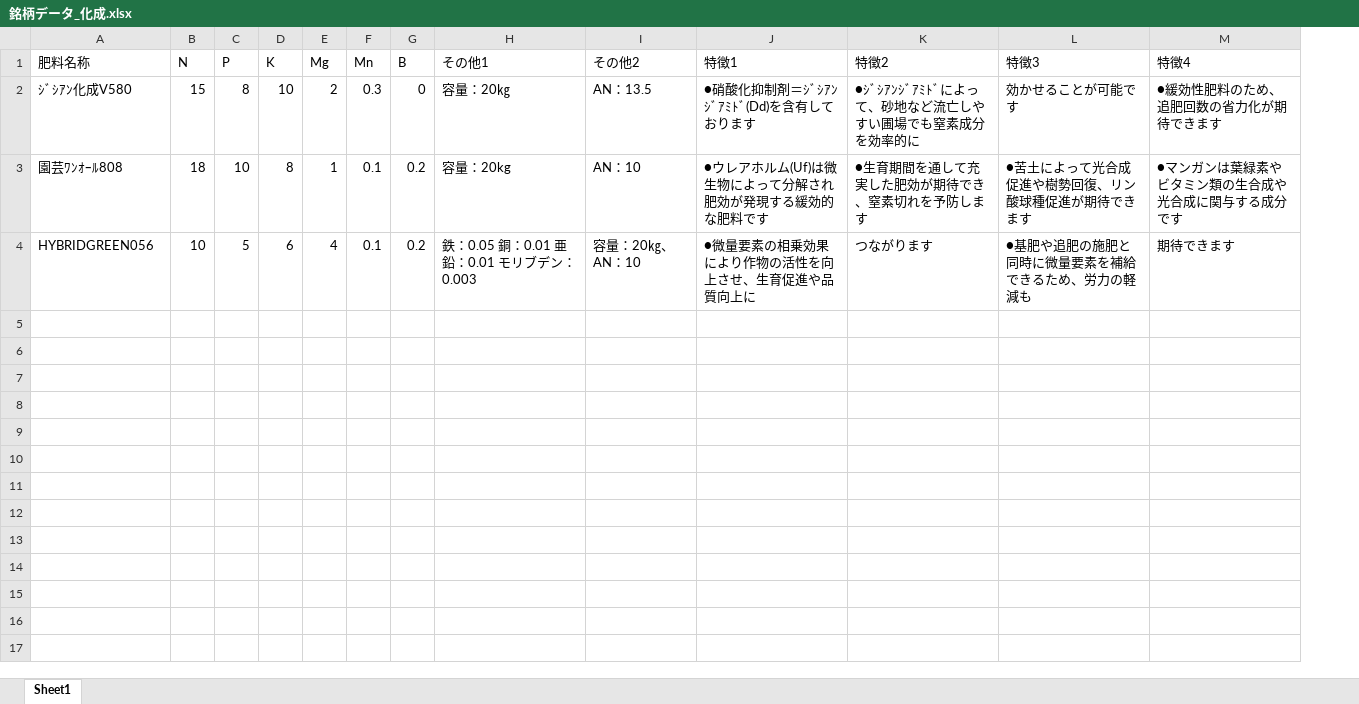
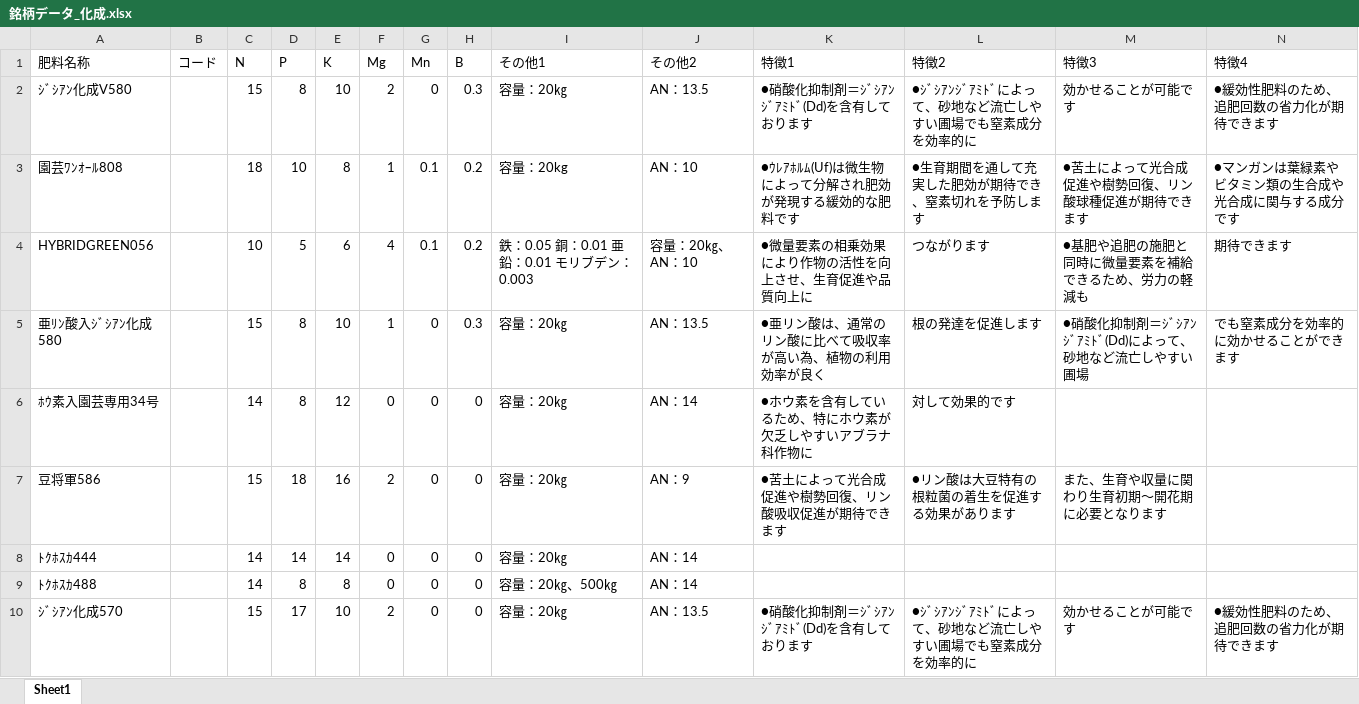
Before and after one commit to machaaki1102/panfuret, an Excel workbook: 銘柄データ_化成.xlsx, sheet Sheet1, drawn as a sheet; only a part is shown; values as stored, in another font and other column widths than the file's, no borders; table styles not drawn; addresses are those after the commit; rows hold the shown columns only; the diff covers the shown part only; the diff names each change by its address in the sheet, - before the commit and + after, or states it on an @@ line.

```diff
--- a/銘柄データ_化成.xlsx (sheet Sheet1)
+++ b/銘柄データ_化成.xlsx (sheet Sheet1)
+column B (コード), empty
-G2 (Mn): 0.3
+G2 (Mn): 0
-H2 (B): 0
+H2 (B): 0.3
-K3 (特徴1): ●ウレアホルム(Uf)は微生物によって分解され肥効が発現する緩効的な肥料です
+K3 (特徴1): ●ｳﾚｱﾎﾙﾑ(Uf)は微生物によって分解され肥効が発現する緩効的な肥料です
+row 5: 亜ﾘﾝ酸入ｼﾞｼｱﾝ化成580 |  | 15 | 8 | 10 | 1 | 0 | 0.3 | 容量：20㎏ | AN：13.5 | ●亜リン酸は、通常のリン酸に比べて吸収率が高い為、植物の利用効率が良く | 根の発達を促進します | ●硝酸化抑制剤＝ｼﾞｼｱﾝｼﾞｱﾐﾄﾞ(Dd)によって、砂地など流亡しやすい圃場 | でも窒素成分を効率的に効かせることができます
+row 6: ﾎｳ素入園芸専用34号 |  | 14 | 8 | 12 | 0 | 0 | 0 | 容量：20㎏ | AN：14 | ●ホウ素を含有しているため、特にホウ素が欠乏しやすいアブラナ科作物に | 対して効果的です
+row 7: 豆将軍586 |  | 15 | 18 | 16 | 2 | 0 | 0 | 容量：20㎏ | AN：9 | ●苦土によって光合成促進や樹勢回復、リン酸吸収促進が期待できます | ●リン酸は大豆特有の根粒菌の着生を促進する効果があります | また、生育や収量に関わり生育初期～開花期に必要となります
+row 8: ﾄｸﾎｽｶ444 |  | 14 | 14 | 14 | 0 | 0 | 0 | 容量：20㎏ | AN：14
+row 9: ﾄｸﾎｽｶ488 |  | 14 | 8 | 8 | 0 | 0 | 0 | 容量：20㎏、500㎏ | AN：14
+row 10: ｼﾞｼｱﾝ化成570 |  | 15 | 17 | 10 | 2 | 0 | 0 | 容量：20㎏ | AN：13.5 | ●硝酸化抑制剤＝ｼﾞｼｱﾝｼﾞｱﾐﾄﾞ(Dd)を含有しております | ●ｼﾞｼｱﾝｼﾞｱﾐﾄﾞによって、砂地など流亡しやすい圃場でも窒素成分を効率的に | 効かせることが可能です | ●緩効性肥料のため、追肥回数の省力化が期待できます
```
Also changed, not shown: 9 added rows elsewhere in this sheet, 18 other files.
